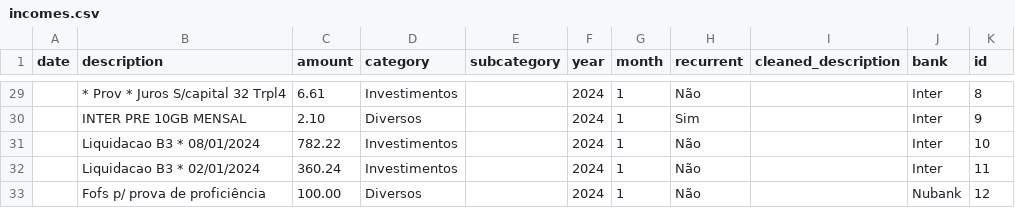
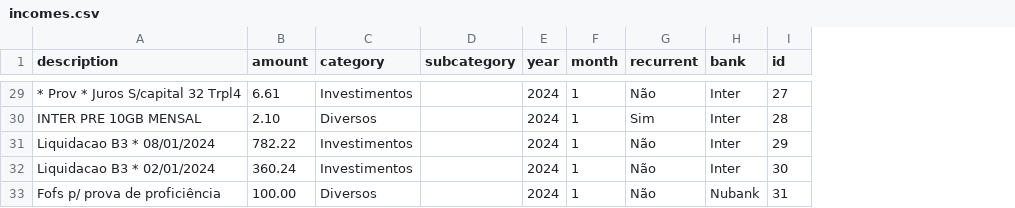
Before and after one commit to llazzari/personal_finance, a CSV file: data/incomes.csv, drawn as a sheet; only a part is shown, gaps mark what is left out; removed rows and columns are numbered as before the commit, all else as after; the diff covers the shown part only; the diff names each change by its address in the sheet, - before the commit and + after, or states it on an @@ line.

```diff
--- a/data/incomes.csv
+++ b/data/incomes.csv
-column A (date), empty
-column I (cleaned_description), empty
-I29 (id): 8
+I29 (id): 27
-I30 (id): 9
+I30 (id): 28
-I31 (id): 10
+I31 (id): 29
-I32 (id): 11
+I32 (id): 30
-I33 (id): 12
+I33 (id): 31
```
Also changed, not shown: 32 edited cells elsewhere in this file, data/expenses.csv, 7 other files.
